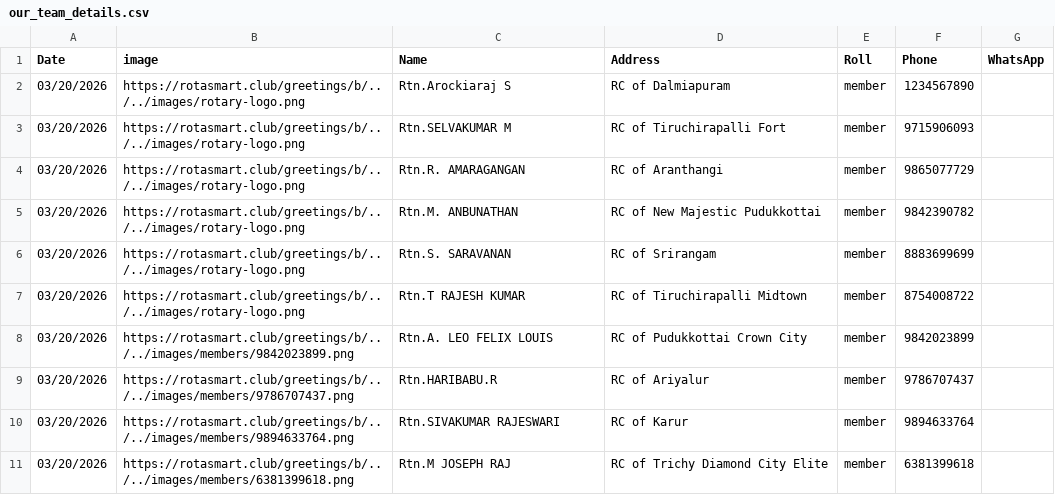
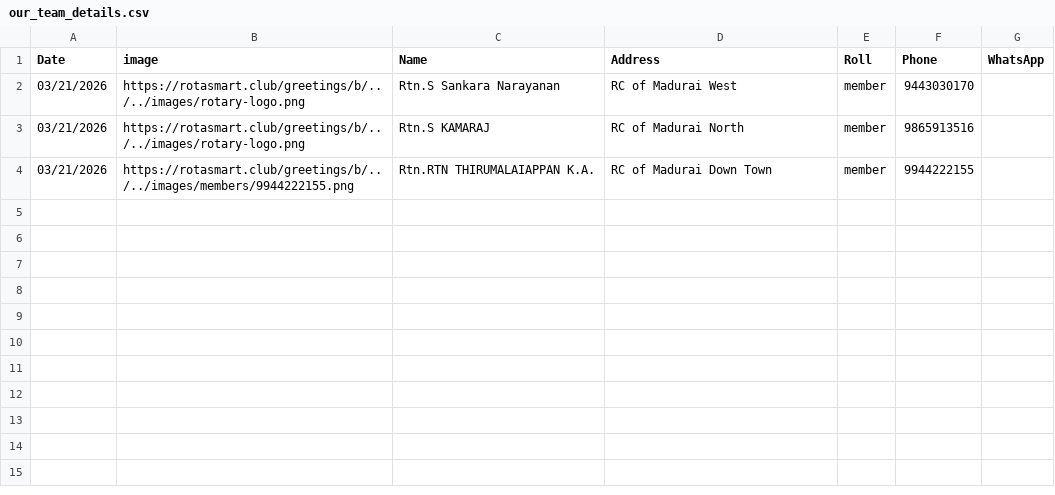
Before and after one commit to amuthap/birthday_automation, a CSV file: our_team_details.csv, drawn as a sheet.

```diff
--- a/our_team_details.csv
+++ b/our_team_details.csv
@@ -1,11 +1,4 @@
 Date,image,Name,Address,Roll,Phone,WhatsApp
-03/20/2026,https://rotasmart.club/greetings/b/../../images/rotary-logo.png,Rtn.Arockiaraj S,RC of Dalmiapuram,member,1234567890,
-03/20/2026,https://rotasmart.club/greetings/b/../../images/rotary-logo.png,Rtn.SELVAKUMAR M,RC of Tiruchirapalli Fort,member,9715906093,
-03/20/2026,https://rotasmart.club/greetings/b/../../images/rotary-logo.png,Rtn.R. AMARAGANGAN,RC of Aranthangi,member,9865077729,
-03/20/2026,https://rotasmart.club/greetings/b/../../images/rotary-logo.png,Rtn.M. ANBUNATHAN,RC of New Majestic Pudukkottai,member,9842390782,
-03/20/2026,https://rotasmart.club/greetings/b/../../images/rotary-logo.png,Rtn.S. SARAVANAN,RC of Srirangam,member,8883699699,
-03/20/2026,https://rotasmart.club/greetings/b/../../images/rotary-logo.png,Rtn.T RAJESH KUMAR,RC of Tiruchirapalli Midtown,member,8754008722,
-03/20/2026,https://rotasmart.club/greetings/b/../../images/members/9842023899.png,Rtn.A. LEO FELIX LOUIS,RC of Pudukkottai Crown City,member,9842023899,
-03/20/2026,https://rotasmart.club/greetings/b/../../images/members/9786707437.png,Rtn.HARIBABU.R,RC of Ariyalur,member,9786707437,
-03/20/2026,https://rotasmart.club/greetings/b/../../images/members/9894633764.png,Rtn.SIVAKUMAR RAJESWARI,RC of Karur,member,9894633764,
-03/20/2026,https://rotasmart.club/greetings/b/../../images/members/6381399618.png,Rtn.M JOSEPH RAJ,RC of Trichy Diamond City Elite,member,6381399618,
+03/21/2026,https://rotasmart.club/greetings/b/../../images/rotary-logo.png,Rtn.S Sankara Narayanan,RC of Madurai West,member,9443030170,
+03/21/2026,https://rotasmart.club/greetings/b/../../images/rotary-logo.png,Rtn.S KAMARAJ,RC of Madurai North,member,9865913516,
+03/21/2026,https://rotasmart.club/greetings/b/../../images/members/9944222155.png,Rtn.RTN THIRUMALAIAPPAN K.A.,RC of Madurai Down Town,member,9944222155,
```
Also changed, not shown: 18 other files.
